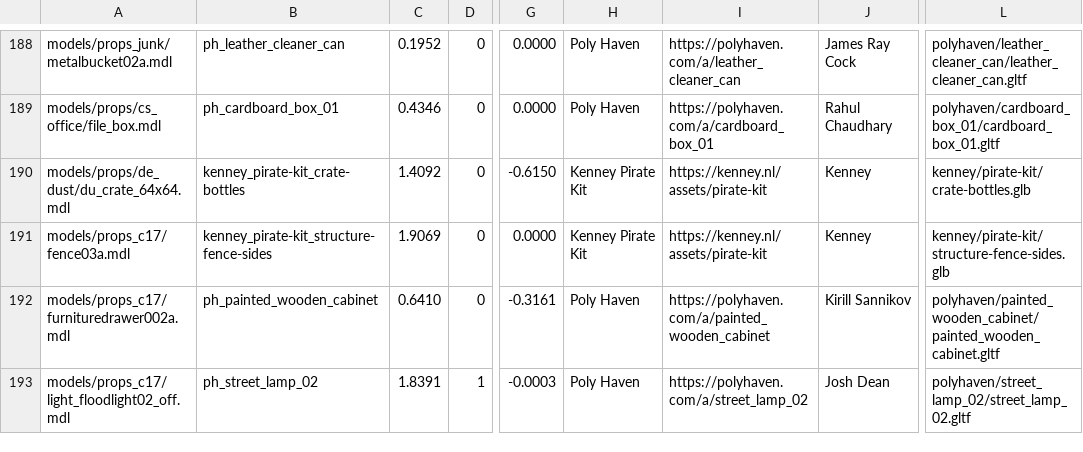
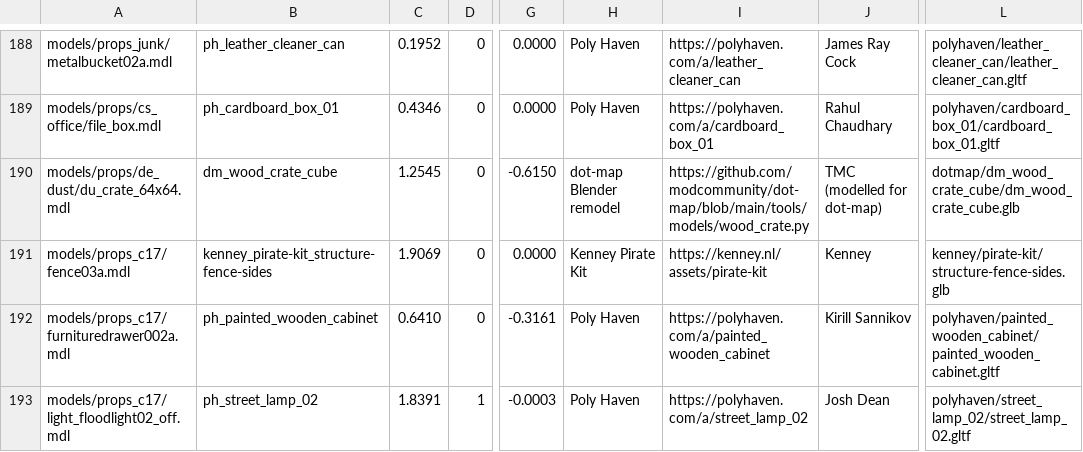
Before and after one commit to modcommunity/dot-map, a TSV file: tools/bsp/rules/models/picks.tsv, drawn as a sheet; only a part is shown, gaps mark what is left out; the diff covers the shown part only; the diff names each change by its address in the sheet, - before the commit and + after, or states it on an @@ line.

```diff
--- a/tools/bsp/rules/models/picks.tsv
+++ b/tools/bsp/rules/models/picks.tsv
-B190: kenney_pirate-kit_crate-bottles
+B190: dm_wood_crate_cube
-C190: 1.4092
+C190: 1.2545
-H190: Kenney Pirate Kit
+H190: dot-map Blender remodel
-I190: https://kenney.nl/assets/pirate-kit
+I190: https://github.com/modcommunity/dot-map/blob/main/tools/models/wood_crate.py
-J190: Kenney
+J190: TMC (modelled for dot-map)
-L190: kenney/pirate-kit/crate-bottles.glb
+L190: dotmap/dm_wood_crate_cube/dm_wood_crate_cube.glb
```
Also changed, not shown: 186 edited cells elsewhere in this file, tools/bsp/rules/models/categories.tsv, 6 other files.
